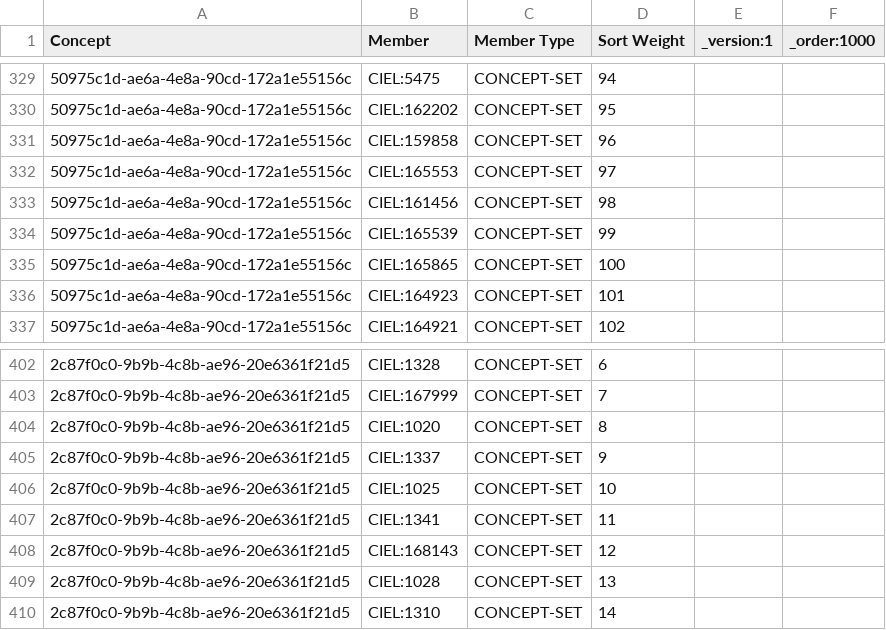
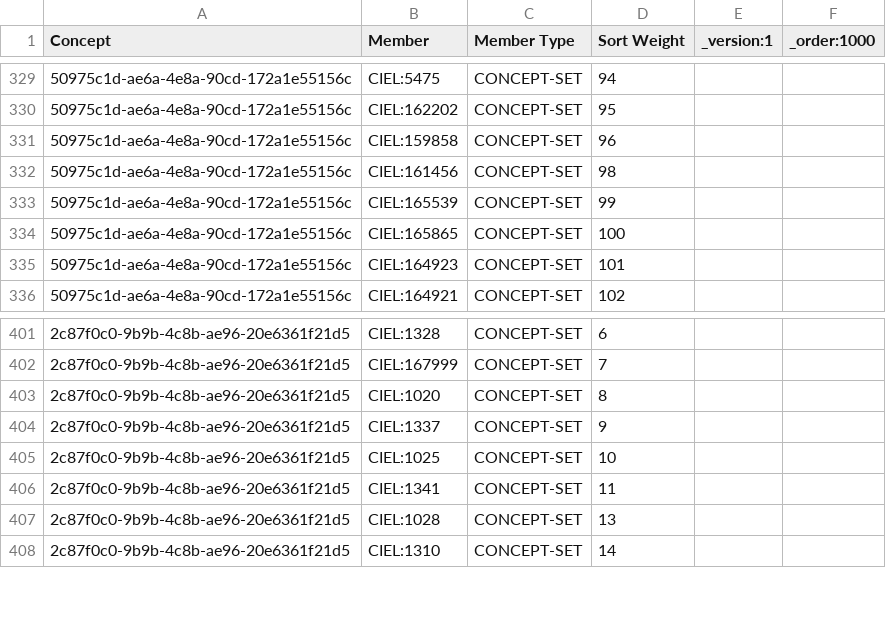
Before and after one commit to IPLit/clinic-config-indiadistro, a CSV file: masterdata/configuration/conceptsets/labTest_department_association.csv, drawn as a sheet; only a part is shown, gaps mark what is left out.

```diff
--- a/masterdata/configuration/conceptsets/labTest_department_association.csv
+++ b/masterdata/configuration/conceptsets/labTest_department_association.csv
@@ -331,3 +331,2 @@ Concept,Member,Member Type,Sort Weight,_version:1,_order:1000
 50975c1d-ae6a-4e8a-90cd-172a1e55156c,CIEL:159858,CONCEPT-SET,96,,
-50975c1d-ae6a-4e8a-90cd-172a1e55156c,CIEL:165553,CONCEPT-SET,97,,
 50975c1d-ae6a-4e8a-90cd-172a1e55156c,CIEL:161456,CONCEPT-SET,98,,
@@ -407,3 +406,2 @@ Concept,Member,Member Type,Sort Weight,_version:1,_order:1000
 2c87f0c0-9b9b-4c8b-ae96-20e6361f21d5,CIEL:1341,CONCEPT-SET,11,,
-2c87f0c0-9b9b-4c8b-ae96-20e6361f21d5,CIEL:168143,CONCEPT-SET,12,,
 2c87f0c0-9b9b-4c8b-ae96-20e6361f21d5,CIEL:1028,CONCEPT-SET,13,,
```
Also changed, not shown: masterdata/configuration/conceptsets/ciel_extension_answers_for_coded_tests.csv, masterdata/configuration/conceptsets/labTest_specimen_mapping.csv, 24 other files.
